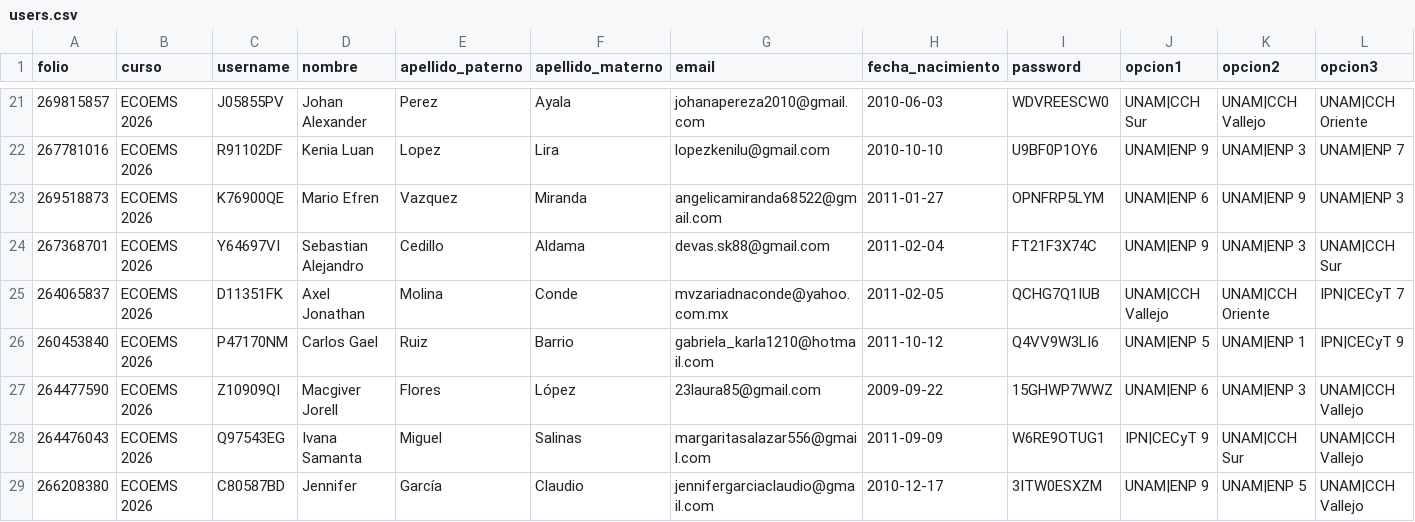
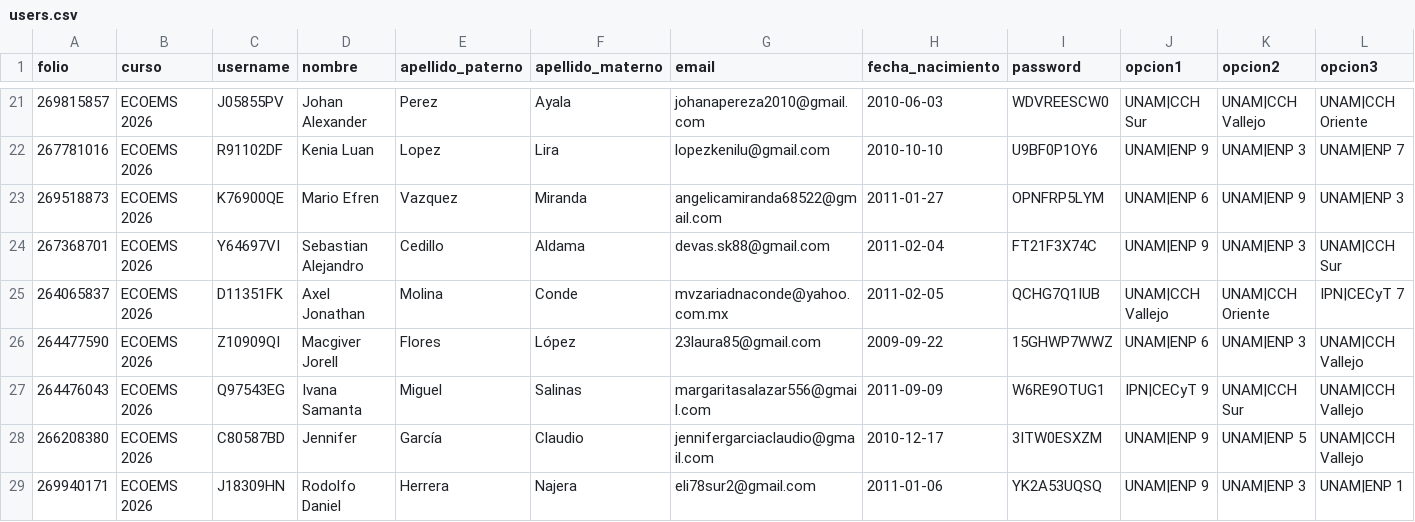
Before and after one commit to sitiocaep/SdEC, a CSV file: users.csv, drawn as a sheet; only a part is shown, gaps mark what is left out; the shorter side is filled out with more unchanged rows; rows hold the shown columns only; the diff names each change by its address in the sheet, - before the commit and + after, or states it on an @@ line.

```diff
--- a/users.csv
+++ b/users.csv
-row 26: 260453840 | ECOEMS 2026 | P47170NM | Carlos Gael | Ruiz | Barrio | gabriela_karla1210@hotmail.com | 2011-10-12 | Q4VV9W3LI6 | UNAM|ENP 5 | UNAM|ENP 1 | IPN|CECyT 9
```
Also changed, not shown: 1 other file.
